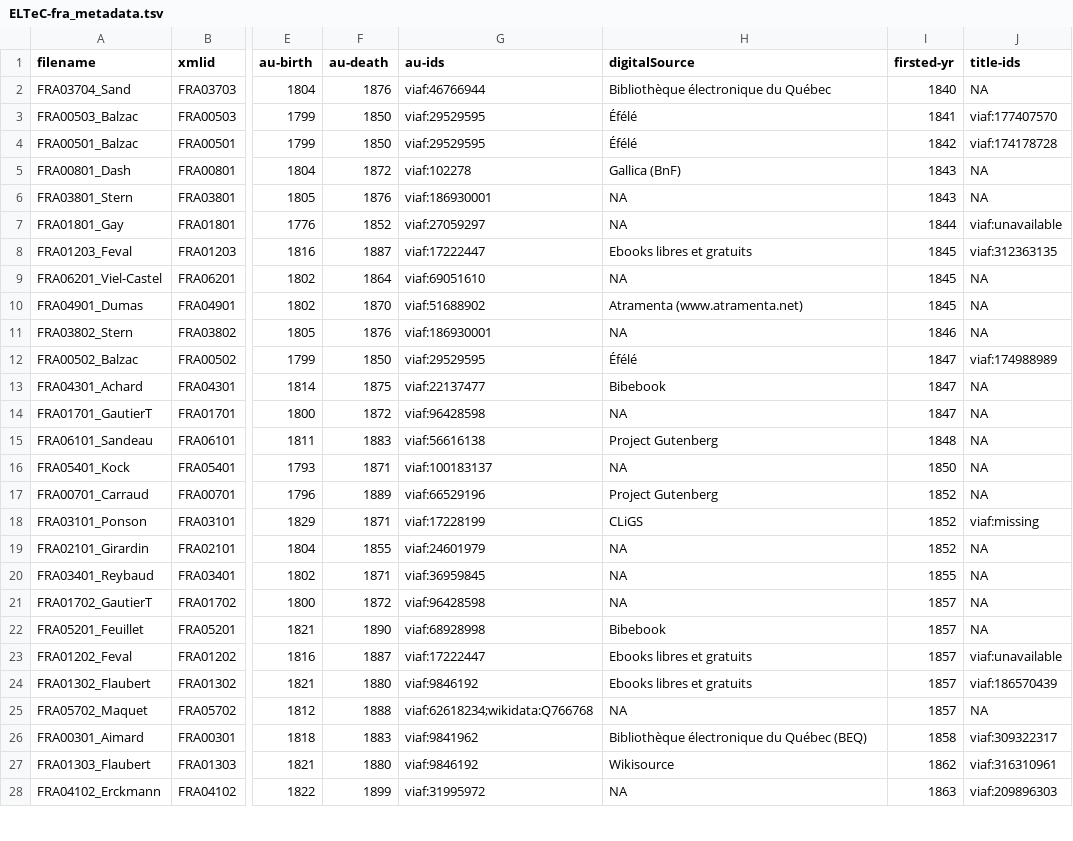
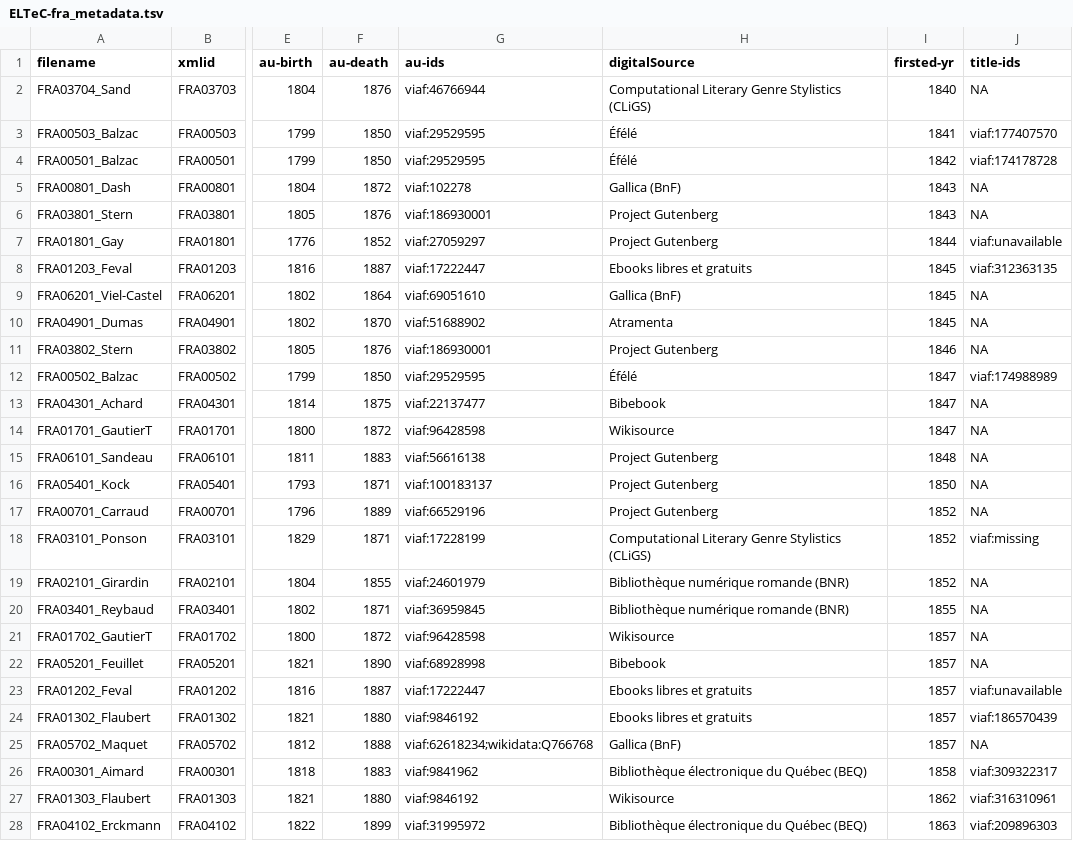
Before and after one commit to COST-ELTeC/ELTeC-fra, a TSV file: ELTeC-fra_metadata.tsv, drawn as a sheet; only a part is shown, gaps mark what is left out; the diff covers the shown part only; the diff names each change by its address in the sheet, - before the commit and + after, or states it on an @@ line.

```diff
--- a/ELTeC-fra_metadata.tsv
+++ b/ELTeC-fra_metadata.tsv
-H2 (digitalSource): Bibliothèque électronique du Québec
+H2 (digitalSource): Computational Literary Genre Stylistics (CLiGS)
-H6:H7 (digitalSource): NA
+H6:H7 (digitalSource): Project Gutenberg
-H9 (digitalSource): NA
+H9 (digitalSource): Gallica (BnF)
-H10 (digitalSource): Atramenta (www.atramenta.net)
+H10 (digitalSource): Atramenta
-H11 (digitalSource): NA
+H11 (digitalSource): Project Gutenberg
-H14 (digitalSource): NA
+H14 (digitalSource): Wikisource
-H16 (digitalSource): NA
+H16 (digitalSource): Project Gutenberg
-H18 (digitalSource): CLiGS
+H18 (digitalSource): Computational Literary Genre Stylistics (CLiGS)
-H19:H20 (digitalSource): NA
+H19:H20 (digitalSource): Bibliothèque numérique romande (BNR)
-H21 (digitalSource): NA
+H21 (digitalSource): Wikisource
-H25 (digitalSource): NA
+H25 (digitalSource): Gallica (BnF)
-H28 (digitalSource): NA
+H28 (digitalSource): Bibliothèque électronique du Québec (BEQ)
```
Also changed, not shown: 1 added row, 1 removed row and 51 edited cells elsewhere in this file, 13 other files.
